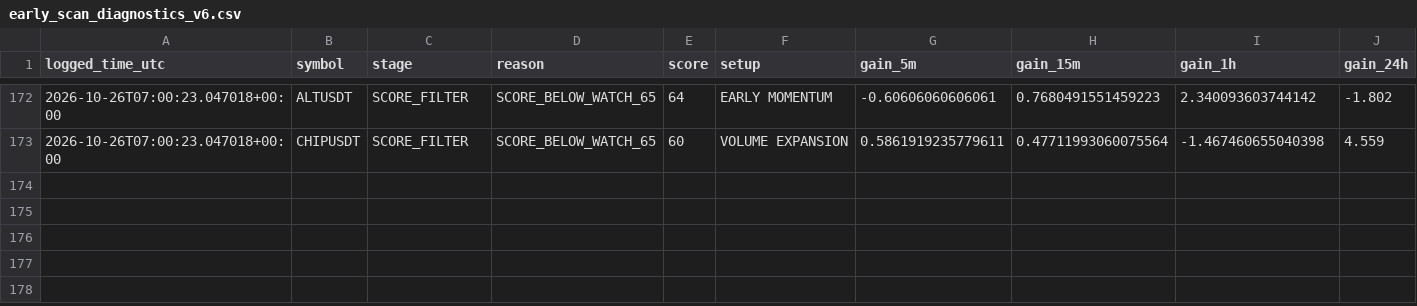
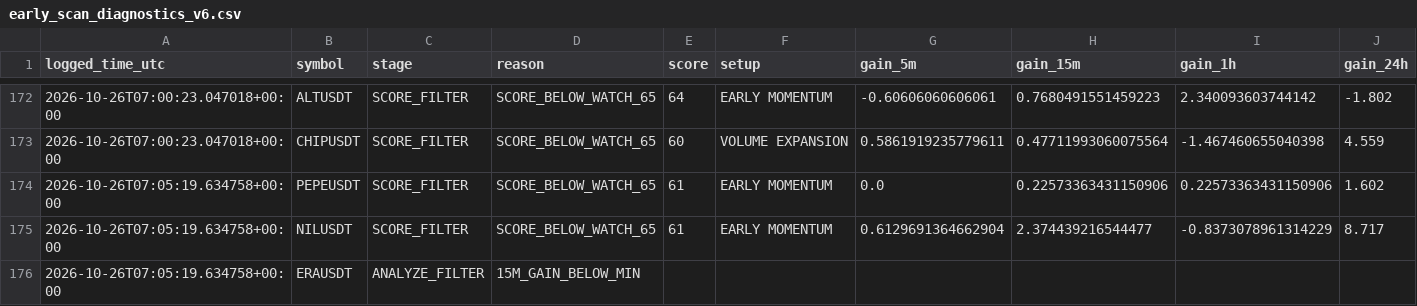
Before and after one commit to solom20232007/v6, a CSV file: early_scan_diagnostics_v6.csv, drawn as a sheet; only a part is shown, gaps mark what is left out; rows hold the shown columns only; the diff names each change by its address in the sheet, - before the commit and + after, or states it on an @@ line.

```diff
--- a/early_scan_diagnostics_v6.csv
+++ b/early_scan_diagnostics_v6.csv
+row 174: 2026-10-26T07:05:19.634758+00:00 | PEPEUSDT | SCORE_FILTER | SCORE_BELOW_WATCH_65 | 61 | EARLY MOMENTUM | 0.0 | 0.22573363431150906 | 0.22573363431150906 | 1.602
+row 175: 2026-10-26T07:05:19.634758+00:00 | NILUSDT | SCORE_FILTER | SCORE_BELOW_WATCH_65 | 61 | EARLY MOMENTUM | 0.6129691364662904 | 2.374439216544477 | -0.8373078961314229 | 8.717
+row 176: 2026-10-26T07:05:19.634758+00:00 | ERAUSDT | ANALYZE_FILTER | 15M_GAIN_BELOW_MIN
```
Also changed, not shown: 1 other file.
